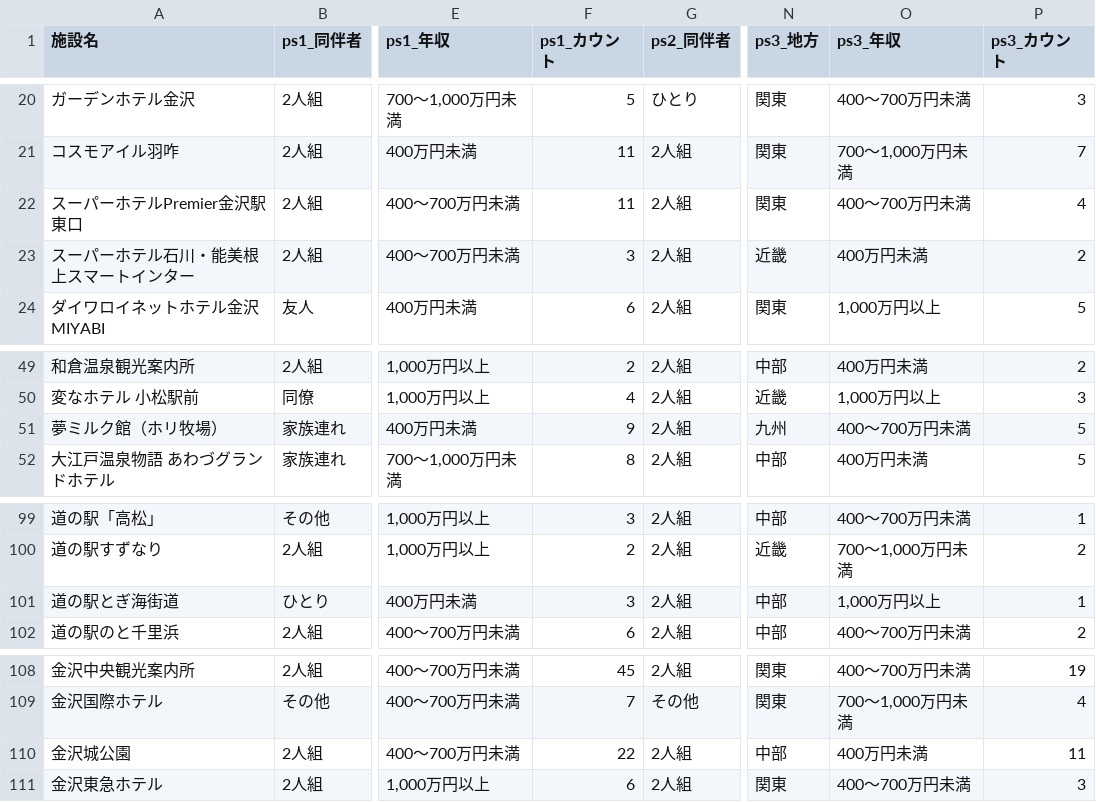
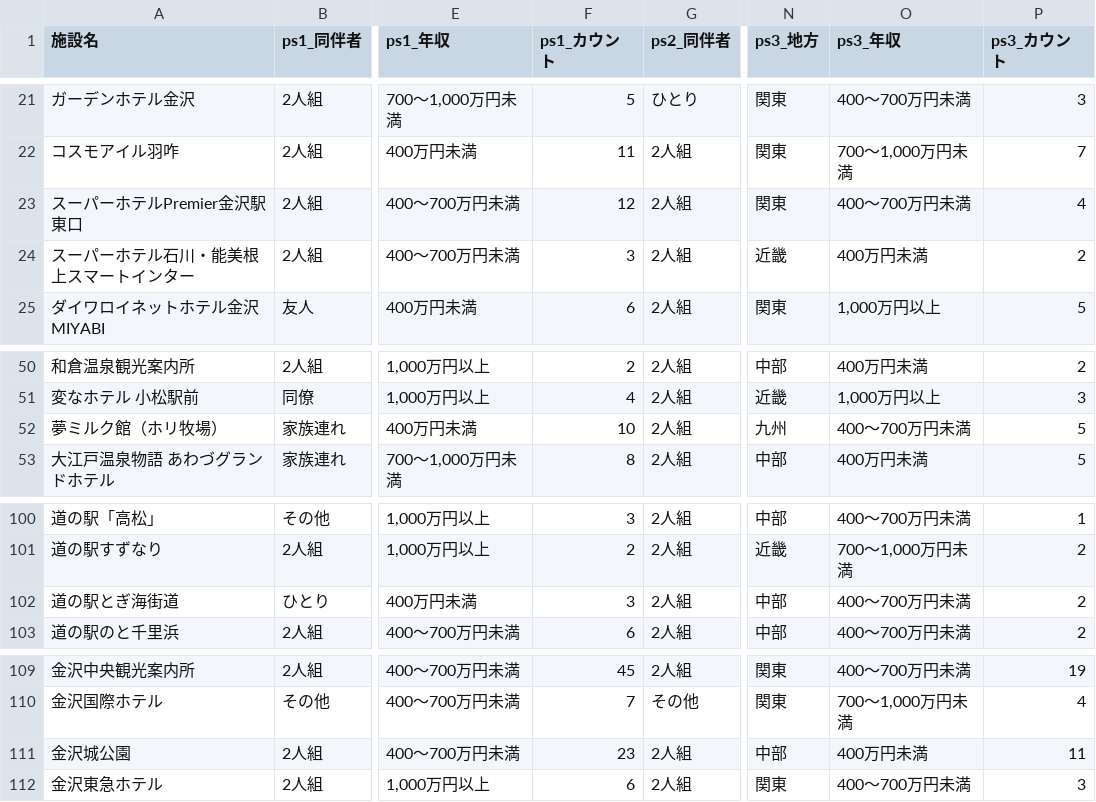
Before and after one commit to BeeB-C4N/tifo, a CSV file: ishikawa/milli_persona.csv, drawn as a sheet; only a part is shown, gaps mark what is left out; addresses are those after the commit; the diff covers the shown part only; the diff names each change by its address in the sheet, - before the commit and + after, or states it on an @@ line.

```diff
--- a/ishikawa/milli_persona.csv
+++ b/ishikawa/milli_persona.csv
-F23 (ps1_カウント): 11
+F23 (ps1_カウント): 12
-F52 (ps1_カウント): 9
+F52 (ps1_カウント): 10
-O102 (ps3_年収): 1,000万円以上
+O102 (ps3_年収): 400～700万円未満
-P102 (ps3_カウント): 1
+P102 (ps3_カウント): 2
-F111 (ps1_カウント): 22
+F111 (ps1_カウント): 23
```
Also changed, not shown: 1 added row and 29 edited cells elsewhere in this file, ishikawa/milli_score.csv, 1 other file.
